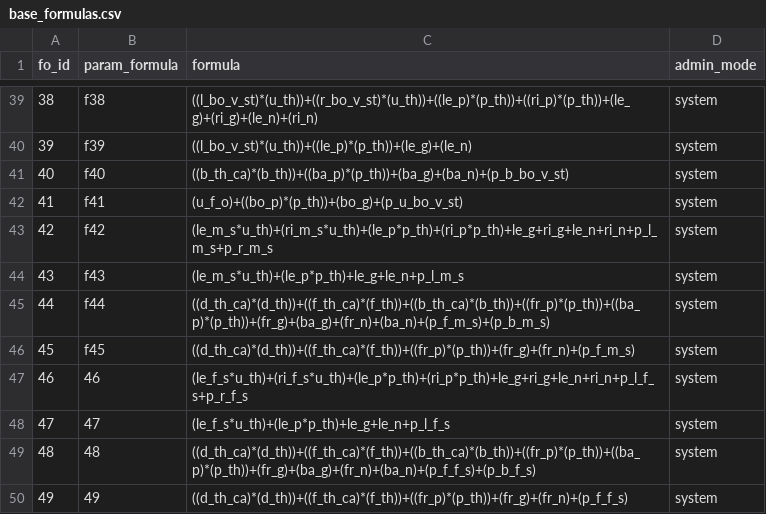
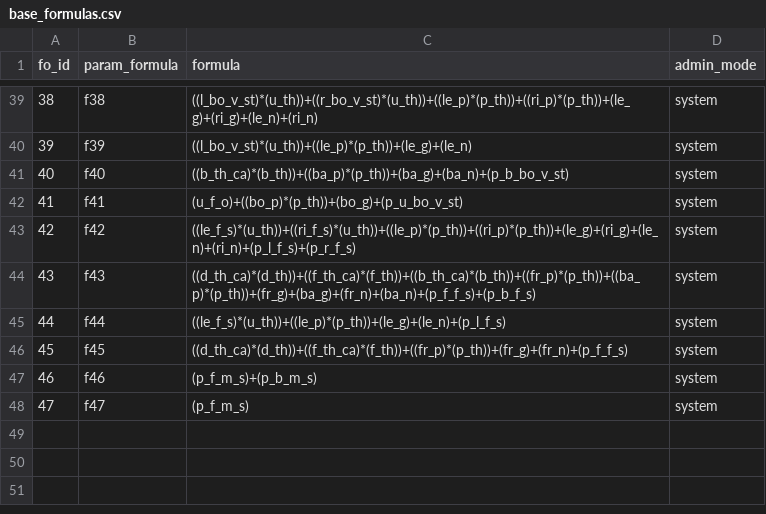
Before and after one commit to paddesigngroup-cloud/design, a CSV file: data/admins/00000000-0000-0000-0000-000000000001/tables/base_formulas.csv, drawn as a sheet; only a part is shown, gaps mark what is left out.

```diff
--- a/data/admins/00000000-0000-0000-0000-000000000001/tables/base_formulas.csv
+++ b/data/admins/00000000-0000-0000-0000-000000000001/tables/base_formulas.csv
@@ -42,9 +42,7 @@
 41,f41,(u_f_o)+((bo_p)*(p_th))+(bo_g)+(p_u_bo_v_st),system
-42,f42,(le_m_s*u_th)+(ri_m_s*u_th)+(le_p*p_th)+(ri_p*p_th)+le_g+ri_g+le_n+ri_n+p_l_m_s+p_r_m_s,system
-43,f43,(le_m_s*u_th)+(le_p*p_th)+le_g+le_n+p_l_m_s,system
-44,f44,((d_th_ca)*(d_th))+((f_th_ca)*(f_th))+((b_th_ca)*(b_th))+((fr_p)*(p_th))+((ba_p)*(p_th))+(fr_g)+(ba_g)+(fr_n)+(ba_n)+(p_f_m_s)+(p_b_m_s),system
-45,f45,((d_th_ca)*(d_th))+((f_th_ca)*(f_th))+((fr_p)*(p_th))+(fr_g)+(fr_n)+(p_f_m_s),system
-46,46,(le_f_s*u_th)+(ri_f_s*u_th)+(le_p*p_th)+(ri_p*p_th)+le_g+ri_g+le_n+ri_n+p_l_f_s+p_r_f_s,system
-47,47,(le_f_s*u_th)+(le_p*p_th)+le_g+le_n+p_l_f_s,system
-48,48,((d_th_ca)*(d_th))+((f_th_ca)*(f_th))+((b_th_ca)*(b_th))+((fr_p)*(p_th))+((ba_p)*(p_th))+(fr_g)+(ba_g)+(fr_n)+(ba_n)+(p_f_f_s)+(p_b_f_s),system
-49,49,((d_th_ca)*(d_th))+((f_th_ca)*(f_th))+((fr_p)*(p_th))+(fr_g)+(fr_n)+(p_f_f_s),system
+42,f42,((le_f_s)*(u_th))+((ri_f_s)*(u_th))+((le_p)*(p_th))+((ri_p)*(p_th))+(le_g)+(ri_g)+(le_n)+(ri_n)+(p_l_f_s)+(p_r_f_s),system
+43,f43,((d_th_ca)*(d_th))+((f_th_ca)*(f_th))+((b_th_ca)*(b_th))+((fr_p)*(p_th))+((ba_p)*(p_th))+(fr_g)+(ba_g)+(fr_n)+(ba_n)+(p_f_f_s)+(p_b_f_s),system
+44,f44,((le_f_s)*(u_th))+((le_p)*(p_th))+(le_g)+(le_n)+(p_l_f_s),system
+45,f45,((d_th_ca)*(d_th))+((f_th_ca)*(f_th))+((fr_p)*(p_th))+(fr_g)+(fr_n)+(p_f_f_s),system
+46,f46,(p_f_m_s)+(p_b_m_s),system
+47,f47,(p_f_m_s),system
```
Also changed, not shown: data/admins/00000000-0000-0000-0000-000000000001/tables/params.csv, data/admins/00000000-0000-0000-0000-000000000001/tables/part_formulas.csv.
